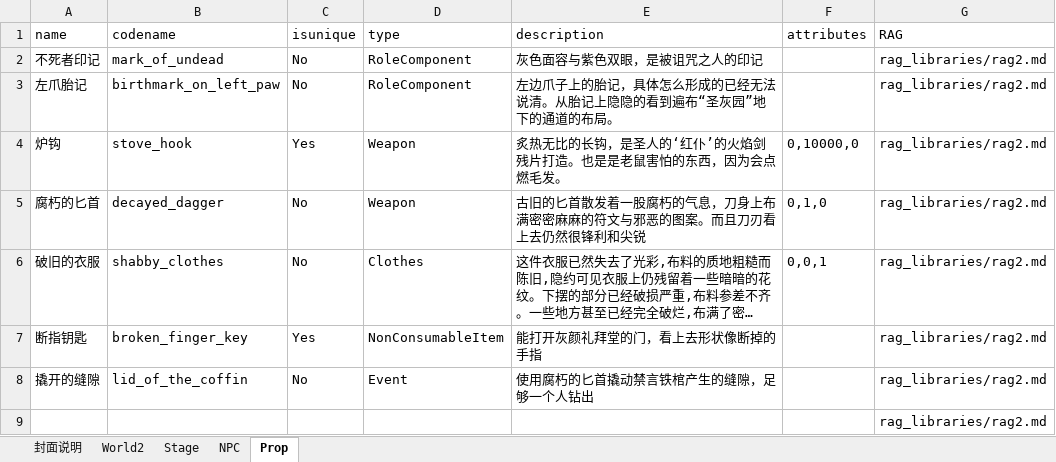
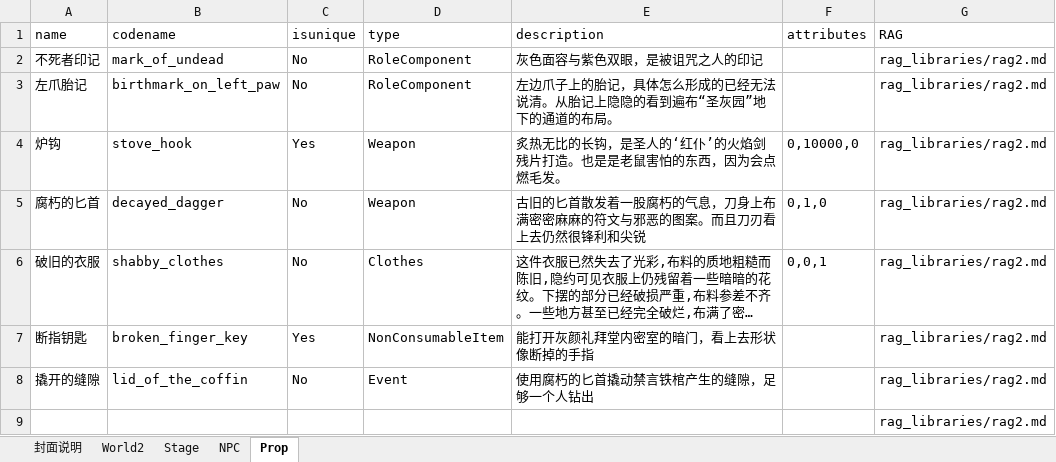
Before and after one commit to yanghanggit/ai-rpg, an Excel workbook: budding_world/settings_editor/budding_world.xlsx, sheet Prop, drawn as a sheet; long unchanged cells end in …; values as stored, in another font and other column widths than the file's, no borders; the diff names each change by its address in the sheet, - before the commit and + after, or states it on an @@ line.

```diff
--- a/budding_world/settings_editor/budding_world.xlsx (sheet Prop)
+++ b/budding_world/settings_editor/budding_world.xlsx (sheet Prop)
-E7 (description): 能打开灰颜礼拜堂的门，看上去形状像断掉的手指
+E7 (description): 能打开灰颜礼拜堂内密室的暗门，看上去形状像断掉的手指
```
Also changed, not shown: sheet World2, 7 other files.
